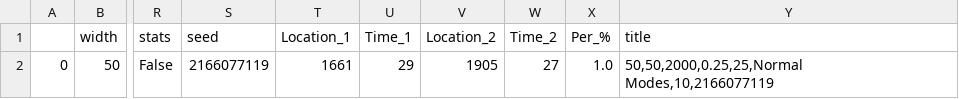
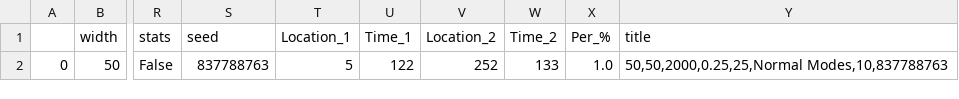
Before and after one commit to AidanOrefice/Hexagonal-Model, a CSV file: Prelim.csv, drawn as a sheet; only a part is shown, gaps mark what is left out; the diff names each change by its address in the sheet, - before the commit and + after, or states it on an @@ line.

```diff
--- a/Prelim.csv
+++ b/Prelim.csv
-S2 (seed): 2166077119
+S2 (seed): 837788763
-T2 (Location_1): 1661
+T2 (Location_1): 5
-U2 (Time_1): 29
+U2 (Time_1): 122
-V2 (Location_2): 1905
+V2 (Location_2): 252
-W2 (Time_2): 27
+W2 (Time_2): 133
-Y2 (title): 50,50,2000,0.25,25,Normal Modes,10,2166077119
+Y2 (title): 50,50,2000,0.25,25,Normal Modes,10,837788763
```
Also changed, not shown: 3 other files.
